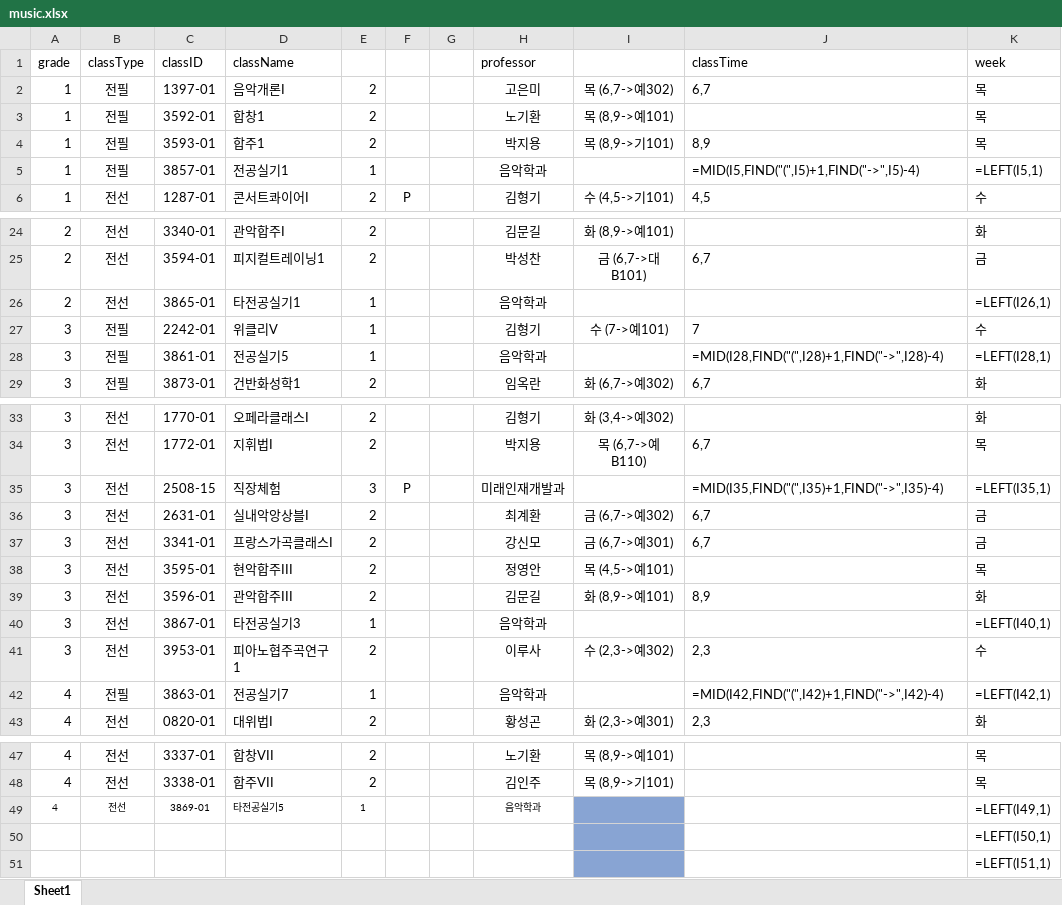
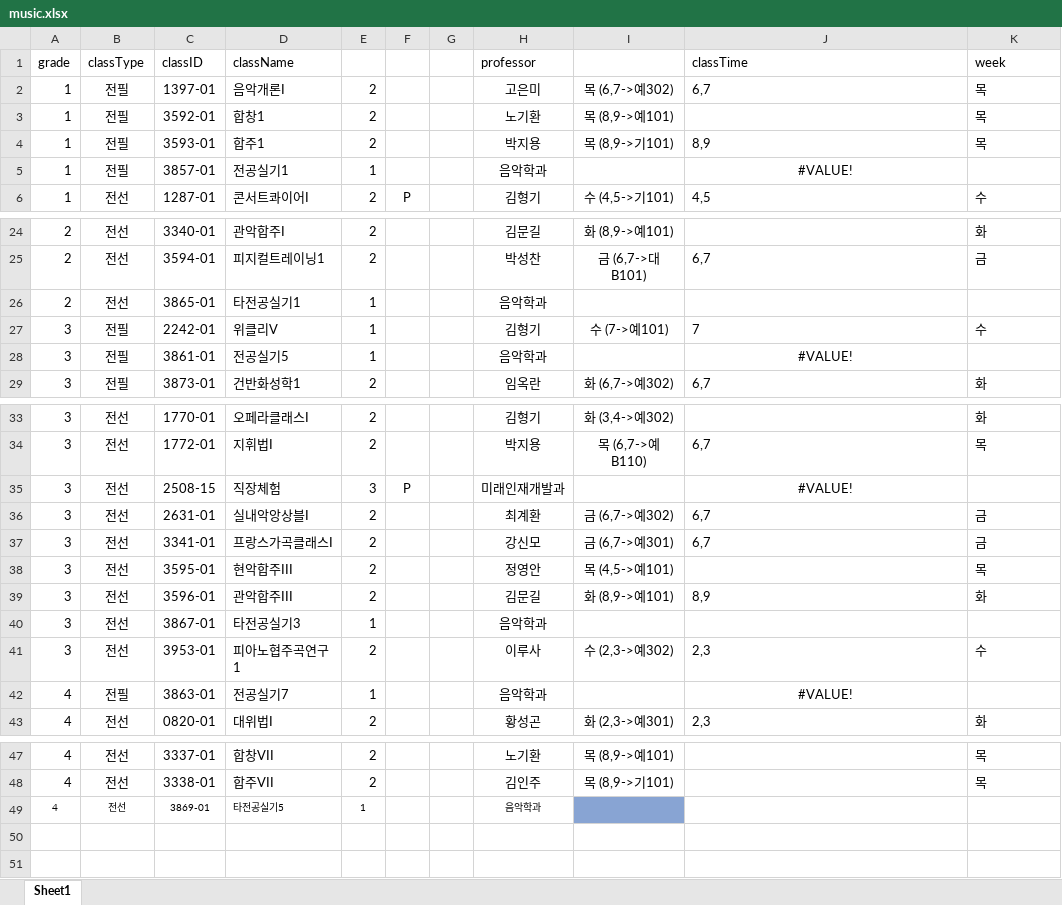
Before and after one commit to ByunJaeSeok/ptuTest, an Excel workbook: db/music.xlsx, sheet Sheet1, drawn as a sheet; only a part is shown, gaps mark what is left out; values as stored, in another font and other column widths than the file's, no borders; formulas without a stored value are shown as written; the diff covers the shown part only; the diff names each change by its address in the sheet, - before the commit and + after, or states it on an @@ line.

```diff
--- a/db/music.xlsx (sheet Sheet1)
+++ b/db/music.xlsx (sheet Sheet1)
-J5 (classTime): =MID(I5,FIND("(",I5)+1,FIND("->",I5)-4)
+J5 (classTime): #VALUE!
-J5 alignment: left
+J5 alignment: center
-K5 (week): =LEFT(I5,1)
+K5 (week): (empty)
-K26 (week): =LEFT(I26,1)
+K26 (week): (empty)
-J28 (classTime): =MID(I28,FIND("(",I28)+1,FIND("->",I28)-4)
+J28 (classTime): #VALUE!
-J28 alignment: left
+J28 alignment: center
-K28 (week): =LEFT(I28,1)
+K28 (week): (empty)
-J35 (classTime): =MID(I35,FIND("(",I35)+1,FIND("->",I35)-4)
+J35 (classTime): #VALUE!
-J35 alignment: left
+J35 alignment: center
-K35 (week): =LEFT(I35,1)
+K35 (week): (empty)
-K40 (week): =LEFT(I40,1)
+K40 (week): (empty)
-J42 (classTime): =MID(I42,FIND("(",I42)+1,FIND("->",I42)-4)
+J42 (classTime): #VALUE!
-J42 alignment: left
+J42 alignment: center
-K42 (week): =LEFT(I42,1)
+K42 (week): (empty)
-K49 (week): =LEFT(I49,1)
+K49 (week): (empty)
-row 50:  |  |  |  |  |  |  |  |  |  | =LEFT(I50,1)
-row 51:  |  |  |  |  |  |  |  |  |  | =LEFT(I51,1)
```
Also changed, not shown: 2 edited cells and cell formats elsewhere in this sheet, db/advertisingCreation.xlsx, db/options.xlsx, 31 other files.
